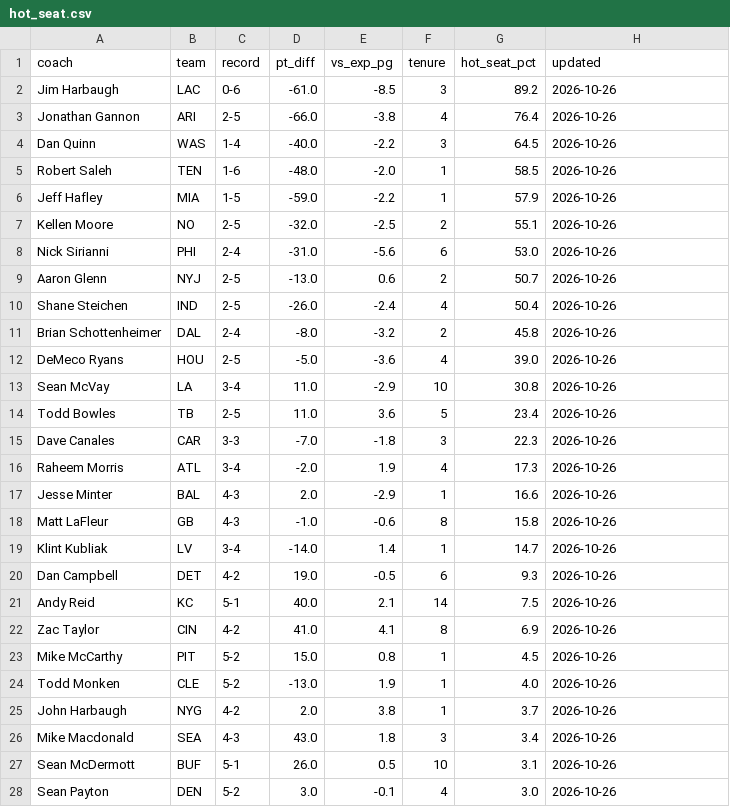
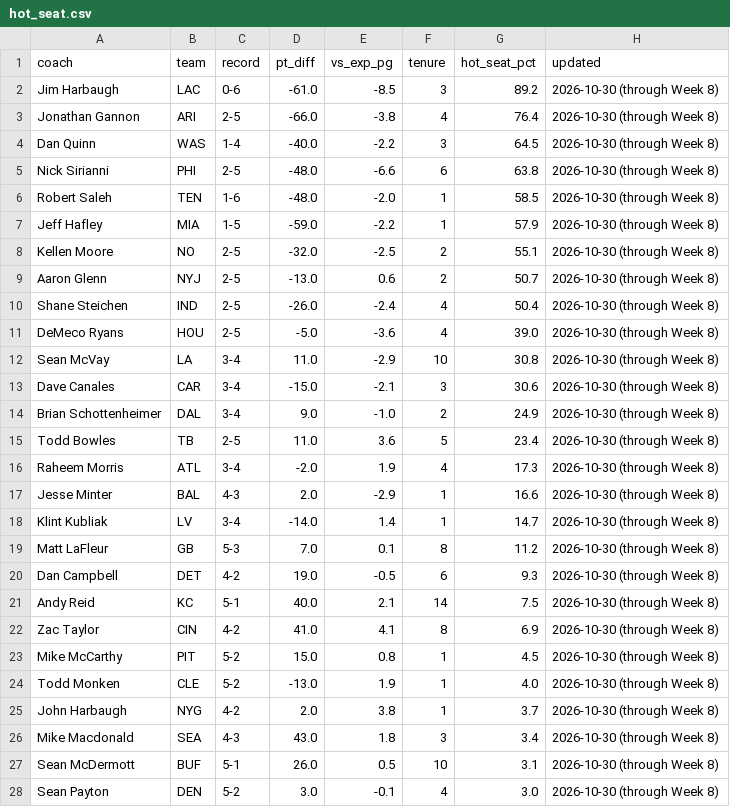
Before and after one commit to lgfeather07/hot-seat, a CSV file: hot_seat.csv, drawn as a sheet; only a part is shown; the diff covers the shown part only.

Commit message:
Week 8 update

```diff
--- a/hot_seat.csv
+++ b/hot_seat.csv
@@ -1,28 +1,28 @@
 coach,team,record,pt_diff,vs_exp_pg,tenure,hot_seat_pct,updated
-Jim Harbaugh,LAC,0-6,-61.0,-8.5,3,89.2,2026-10-26
-Jonathan Gannon,ARI,2-5,-66.0,-3.8,4,76.4,2026-10-26
-Dan Quinn,WAS,1-4,-40.0,-2.2,3,64.5,2026-10-26
-Robert Saleh,TEN,1-6,-48.0,-2.0,1,58.5,2026-10-26
-Jeff Hafley,MIA,1-5,-59.0,-2.2,1,57.9,2026-10-26
-Kellen Moore,NO,2-5,-32.0,-2.5,2,55.1,2026-10-26
-Nick Sirianni,PHI,2-4,-31.0,-5.6,6,53.0,2026-10-26
-Aaron Glenn,NYJ,2-5,-13.0,0.6,2,50.7,2026-10-26
-Shane Steichen,IND,2-5,-26.0,-2.4,4,50.4,2026-10-26
-Brian Schottenheimer,DAL,2-4,-8.0,-3.2,2,45.8,2026-10-26
-DeMeco Ryans,HOU,2-5,-5.0,-3.6,4,39.0,2026-10-26
-Sean McVay,LA,3-4,11.0,-2.9,10,30.8,2026-10-26
-Todd Bowles,TB,2-5,11.0,3.6,5,23.4,2026-10-26
-Dave Canales,CAR,3-3,-7.0,-1.8,3,22.3,2026-10-26
-Raheem Morris,ATL,3-4,-2.0,1.9,4,17.3,2026-10-26
-Jesse Minter,BAL,4-3,2.0,-2.9,1,16.6,2026-10-26
-Matt LaFleur,GB,4-3,-1.0,-0.6,8,15.8,2026-10-26
-Klint Kubliak,LV,3-4,-14.0,1.4,1,14.7,2026-10-26
-Dan Campbell,DET,4-2,19.0,-0.5,6,9.3,2026-10-26
-Andy Reid,KC,5-1,40.0,2.1,14,7.5,2026-10-26
-Zac Taylor,CIN,4-2,41.0,4.1,8,6.9,2026-10-26
-Mike McCarthy,PIT,5-2,15.0,0.8,1,4.5,2026-10-26
-Todd Monken,CLE,5-2,-13.0,1.9,1,4.0,2026-10-26
-John Harbaugh,NYG,4-2,2.0,3.8,1,3.7,2026-10-26
-Mike Macdonald,SEA,4-3,43.0,1.8,3,3.4,2026-10-26
-Sean McDermott,BUF,5-1,26.0,0.5,10,3.1,2026-10-26
-Sean Payton,DEN,5-2,3.0,-0.1,4,3.0,2026-10-26
+Jim Harbaugh,LAC,0-6,-61.0,-8.5,3,89.2,2026-10-30 (through Week 8)
+Jonathan Gannon,ARI,2-5,-66.0,-3.8,4,76.4,2026-10-30 (through Week 8)
+Dan Quinn,WAS,1-4,-40.0,-2.2,3,64.5,2026-10-30 (through Week 8)
+Nick Sirianni,PHI,2-5,-48.0,-6.6,6,63.8,2026-10-30 (through Week 8)
+Robert Saleh,TEN,1-6,-48.0,-2.0,1,58.5,2026-10-30 (through Week 8)
+Jeff Hafley,MIA,1-5,-59.0,-2.2,1,57.9,2026-10-30 (through Week 8)
+Kellen Moore,NO,2-5,-32.0,-2.5,2,55.1,2026-10-30 (through Week 8)
+Aaron Glenn,NYJ,2-5,-13.0,0.6,2,50.7,2026-10-30 (through Week 8)
+Shane Steichen,IND,2-5,-26.0,-2.4,4,50.4,2026-10-30 (through Week 8)
+DeMeco Ryans,HOU,2-5,-5.0,-3.6,4,39.0,2026-10-30 (through Week 8)
+Sean McVay,LA,3-4,11.0,-2.9,10,30.8,2026-10-30 (through Week 8)
+Dave Canales,CAR,3-4,-15.0,-2.1,3,30.6,2026-10-30 (through Week 8)
+Brian Schottenheimer,DAL,3-4,9.0,-1.0,2,24.9,2026-10-30 (through Week 8)
+Todd Bowles,TB,2-5,11.0,3.6,5,23.4,2026-10-30 (through Week 8)
+Raheem Morris,ATL,3-4,-2.0,1.9,4,17.3,2026-10-30 (through Week 8)
+Jesse Minter,BAL,4-3,2.0,-2.9,1,16.6,2026-10-30 (through Week 8)
+Klint Kubliak,LV,3-4,-14.0,1.4,1,14.7,2026-10-30 (through Week 8)
+Matt LaFleur,GB,5-3,7.0,0.1,8,11.2,2026-10-30 (through Week 8)
+Dan Campbell,DET,4-2,19.0,-0.5,6,9.3,2026-10-30 (through Week 8)
+Andy Reid,KC,5-1,40.0,2.1,14,7.5,2026-10-30 (through Week 8)
+Zac Taylor,CIN,4-2,41.0,4.1,8,6.9,2026-10-30 (through Week 8)
+Mike McCarthy,PIT,5-2,15.0,0.8,1,4.5,2026-10-30 (through Week 8)
+Todd Monken,CLE,5-2,-13.0,1.9,1,4.0,2026-10-30 (through Week 8)
+John Harbaugh,NYG,4-2,2.0,3.8,1,3.7,2026-10-30 (through Week 8)
+Mike Macdonald,SEA,4-3,43.0,1.8,3,3.4,2026-10-30 (through Week 8)
+Sean McDermott,BUF,5-1,26.0,0.5,10,3.1,2026-10-30 (through Week 8)
+Sean Payton,DEN,5-2,3.0,-0.1,4,3.0,2026-10-30 (through Week 8)
```
Also changed, not shown: 5 edited cells elsewhere in this file.
